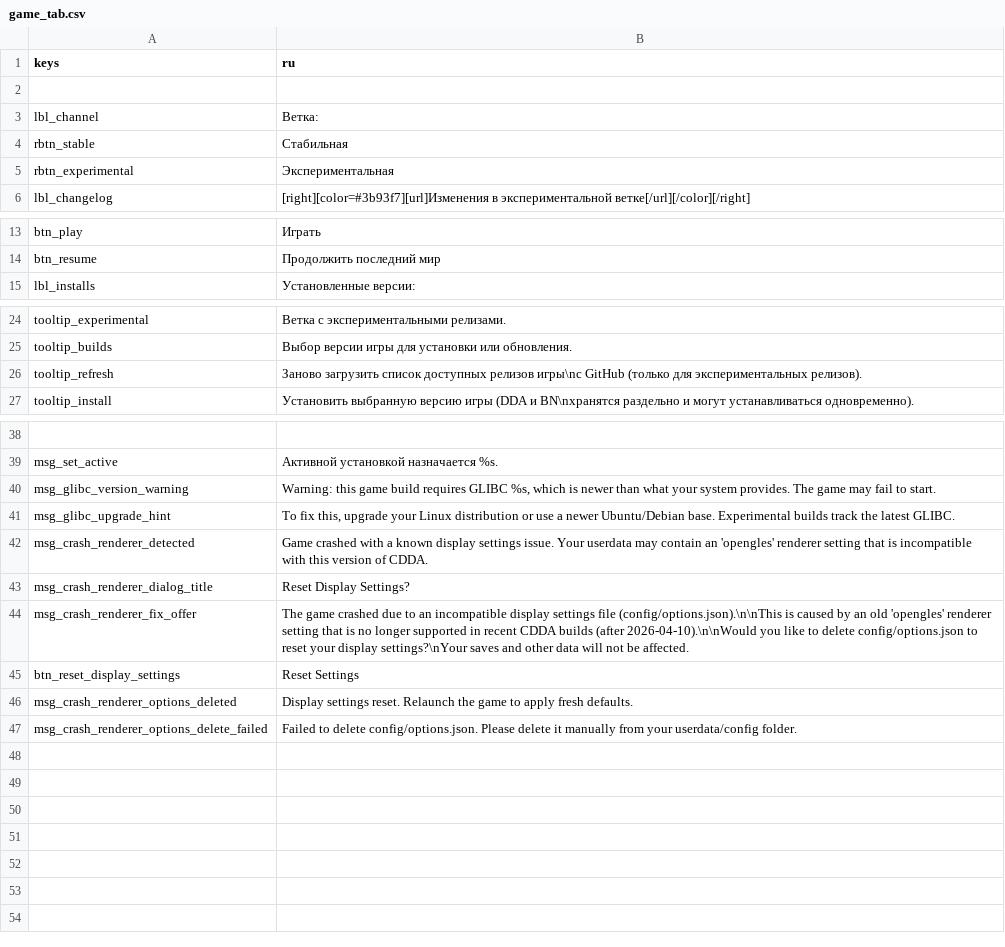
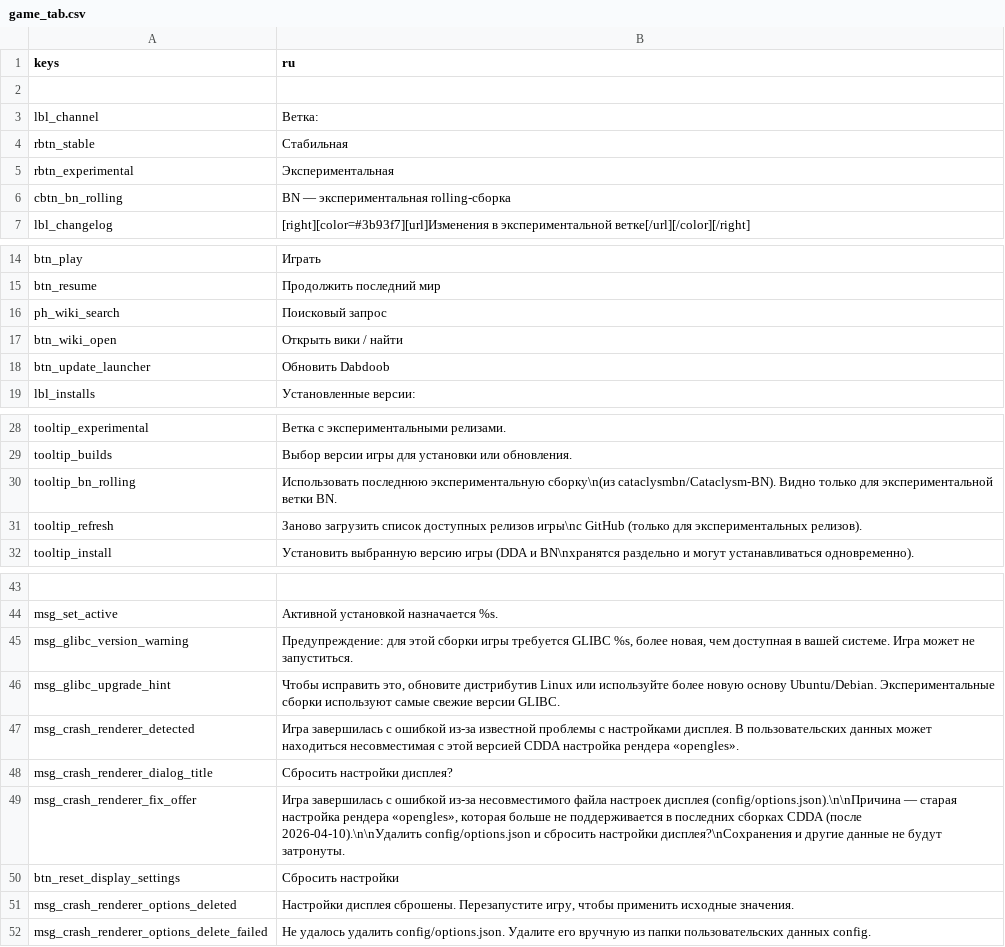
Before and after one commit to Hihahahalol/Catapult_Dabdoob, a CSV file: text/ru/game_tab.csv, drawn as a sheet; only a part is shown, gaps mark what is left out.

Commit message:
Updated translation files (ru)

```diff
--- a/text/ru/game_tab.csv
+++ b/text/ru/game_tab.csv
@@ -5,2 +5,3 @@
 "rbtn_experimental","Экспериментальная"
+"cbtn_bn_rolling","BN — экспериментальная rolling-сборка"
 "lbl_changelog","[right][color=#3b93f7][url]Изменения в экспериментальной ветке[/url][/color][/right]"
@@ -14,2 +15,5 @@
 "btn_resume","Продолжить последний мир"
+"ph_wiki_search","Поисковый запрос"
+"btn_wiki_open","Открыть вики / найти"
+"btn_update_launcher","Обновить Dabdoob"
 "lbl_installs","Установленные версии:"
@@ -25,3 +29,4 @@
 "tooltip_builds","Выбор версии игры для установки или обновления."
-"tooltip_refresh","Заново загрузить список доступных релизов игры\nc GitHub (только для экспериментальных релизов)."
+"tooltip_bn_rolling","Использовать последнюю экспериментальную сборку\n(из cataclysmbn/Cataclysm-BN). Видно только для экспериментальной ветки BN."
+"tooltip_refresh","Заново загрузить список доступных релизов игры\nс GitHub (только для экспериментальных релизов)."
 "tooltip_install","Установить выбранную версию игры (DDA и BN\nхранятся раздельно и могут устанавливаться одновременно)."
@@ -39,9 +44,9 @@
 "msg_set_active","Активной установкой назначается %s."
-"msg_glibc_version_warning","Warning: this game build requires GLIBC %s, which is newer than what your system provides. The game may fail to start."
-"msg_glibc_upgrade_hint","To fix this, upgrade your Linux distribution or use a newer Ubuntu/Debian base. Experimental builds track the latest GLIBC."
-"msg_crash_renderer_detected","Game crashed with a known display settings issue. Your userdata may contain an 'opengles' renderer setting that is incompatible with this version of CDDA."
-"msg_crash_renderer_dialog_title","Reset Display Settings?"
-"msg_crash_renderer_fix_offer","The game crashed due to an incompatible display settings file (config/options.json).\n\nThis is caused by an old 'opengles' renderer setting that is no longer supported in recent CDDA builds (after 2026-04-10).\n\nWould you like to delete config/options.json to reset your display settings?\nYour saves and other data will not be affected."
-"btn_reset_display_settings","Reset Settings"
-"msg_crash_renderer_options_deleted","Display settings reset. Relaunch the game to apply fresh defaults."
-"msg_crash_renderer_options_delete_failed","Failed to delete config/options.json. Please delete it manually from your userdata/config folder."
+"msg_glibc_version_warning","Предупреждение: для этой сборки игры требуется GLIBC %s, более новая, чем доступная в вашей системе. Игра может не запуститься."
+"msg_glibc_upgrade_hint","Чтобы исправить это, обновите дистрибутив Linux или используйте более новую основу Ubuntu/Debian. Экспериментальные сборки используют самые свежие версии GLIBC."
+"msg_crash_renderer_detected","Игра завершилась с ошибкой из-за известной проблемы с настройками дисплея. В пользовательских данных может находиться несовместимая с этой версией CDDA настройка рендера «opengles»."
+"msg_crash_renderer_dialog_title","Сбросить настройки дисплея?"
+"msg_crash_renderer_fix_offer","Игра завершилась с ошибкой из-за несовместимого файла настроек дисплея (config/options.json).\n\nПричина — старая настройка рендера «opengles», которая больше не поддерживается в последних сборках CDDA (после 2026-04-10).\n\nУдалить config/options.json и сбросить настройки дисплея?\nСохранения и другие данные не будут затронуты."
+"btn_reset_display_settings","Сбросить настройки"
+"msg_crash_renderer_options_deleted","Настройки дисплея сброшены. Перезапустите игру, чтобы применить исходные значения."
+"msg_crash_renderer_options_delete_failed","Не удалось удалить config/options.json. Удалите его вручную из папки пользовательских данных config."
```
Also changed, not shown: text/ru/backup_manager.csv, text/ru/backups_tab.csv, 9 other files.
